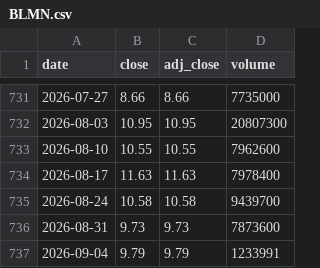
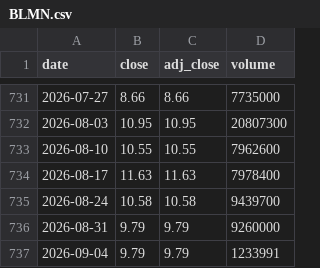
Before and after one commit to cri8-gemini/cri8-gemini.github.io, a CSV file: data/stocks/BLMN.csv, drawn as a sheet; only a part is shown, gaps mark what is left out.

```diff
--- a/data/stocks/BLMN.csv
+++ b/data/stocks/BLMN.csv
@@ -735,3 +735,3 @@ date,close,adj_close,volume
 2026-08-24,10.58,10.58,9439700
-2026-08-31,9.73,9.73,7873600
+2026-08-31,9.79,9.79,9260000
 2026-09-04,9.79,9.79,1233991
```
Also changed, not shown: data/newsline_issues.csv, data/stocks/BJRI.csv, 10 other files.
